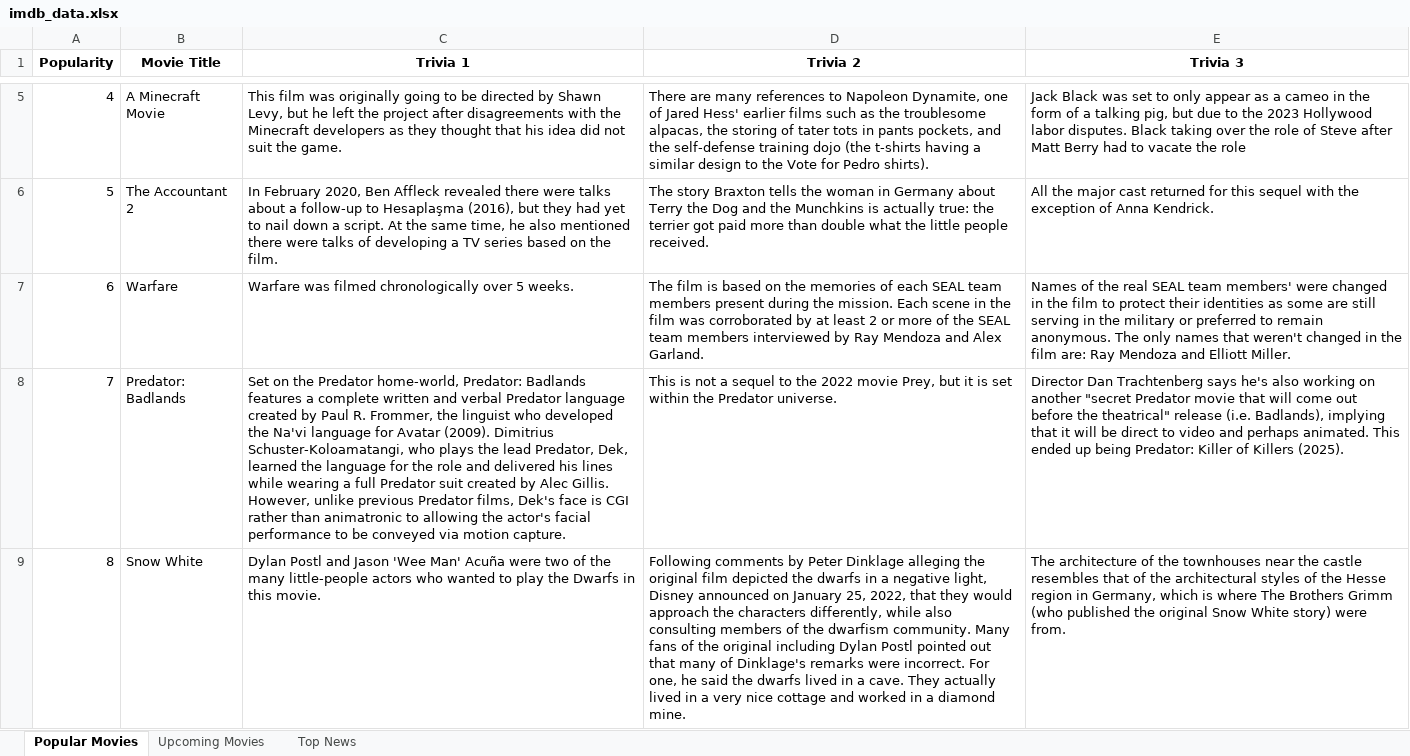
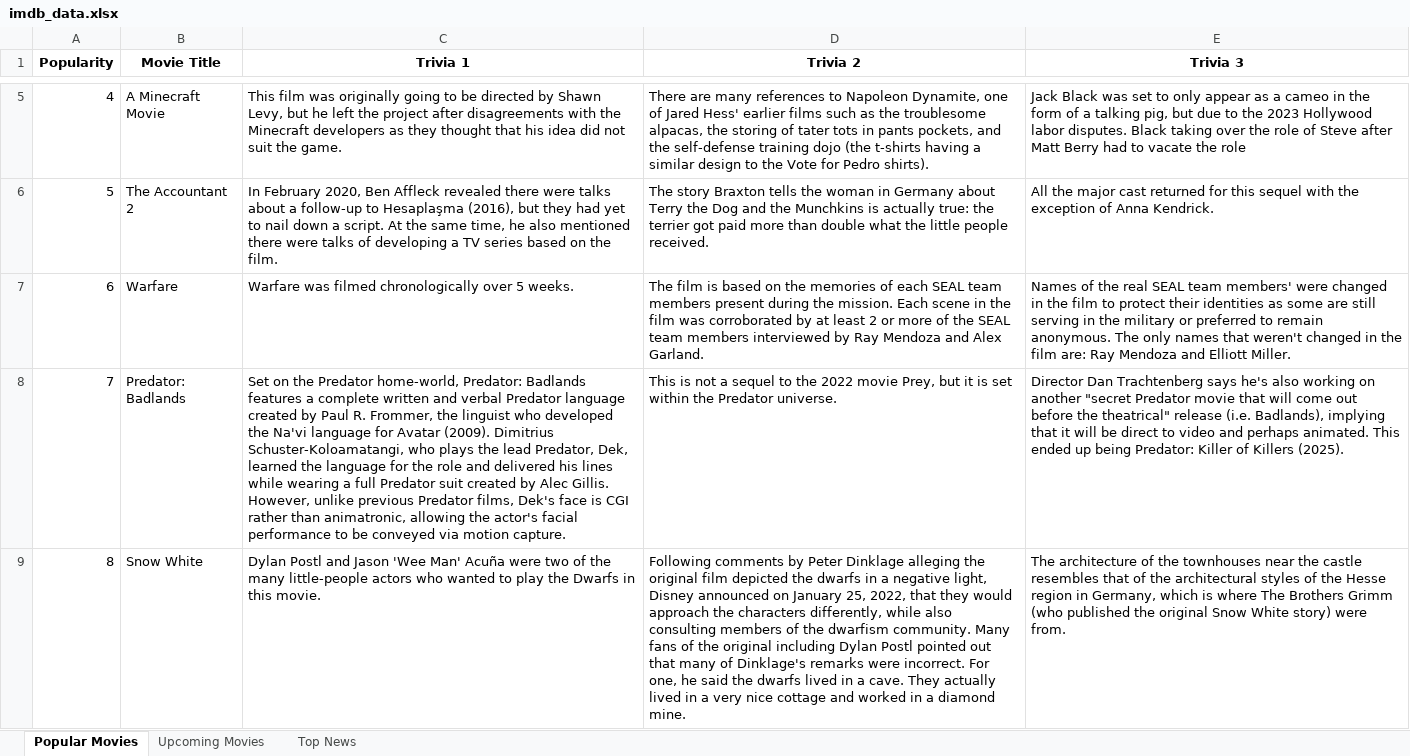
Before and after one commit to mborataskin/imdb-scrapper, an Excel workbook: data/imdb_data.xlsx, sheet Popular Movies, drawn as a sheet; only a part is shown, gaps mark what is left out; values as stored, in another font and other column widths than the file's, no borders; the diff covers the shown part only; the diff names each change by its address in the sheet, - before the commit and + after, or states it on an @@ line.

```diff
--- a/data/imdb_data.xlsx (sheet Popular Movies)
+++ b/data/imdb_data.xlsx (sheet Popular Movies)
-C8 (Trivia 1): …rather than animatronic to allowing the…
+C8 (Trivia 1): …rather than animatronic, allowing the…
```
Also changed, not shown: 1 edited cell elsewhere in this sheet, sheet Top News, sheet Upcoming Movies, 3 other files.
